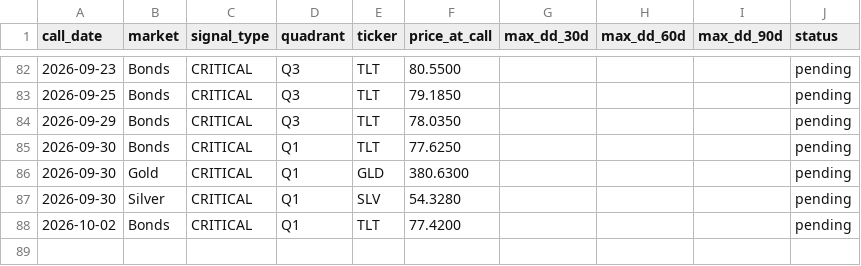
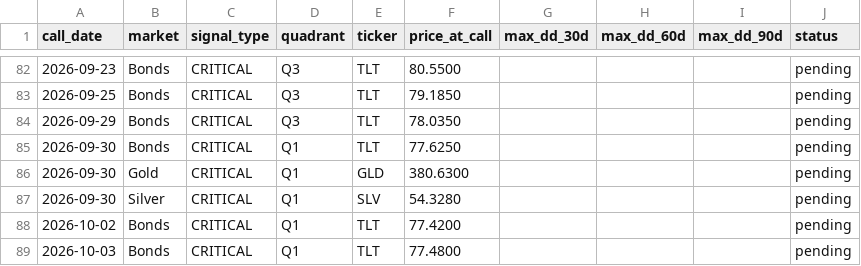
Before and after one commit to vonlambda/lambda-f-dashboard, a CSV file: outcomes.csv, drawn as a sheet; only a part is shown, gaps mark what is left out; the diff names each change by its address in the sheet, - before the commit and + after, or states it on an @@ line.

```diff
--- a/outcomes.csv
+++ b/outcomes.csv
+row 89: 2026-10-03 | Bonds | CRITICAL | Q1 | TLT | 77.4800 |  |  |  | pending
```
